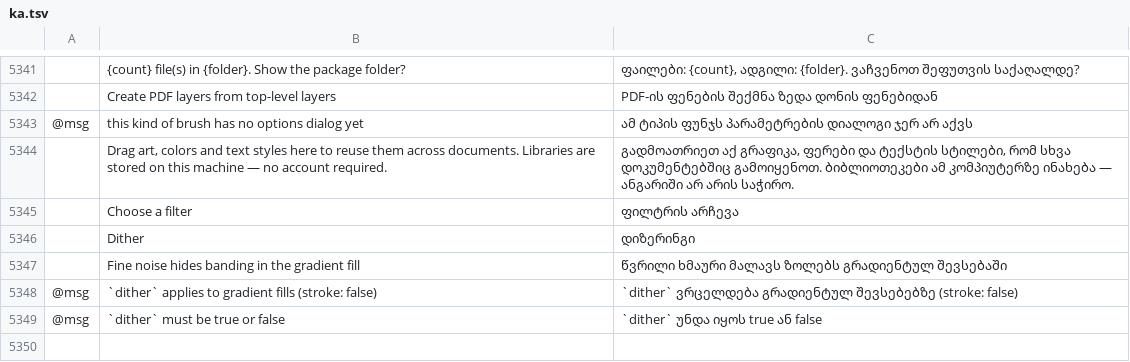
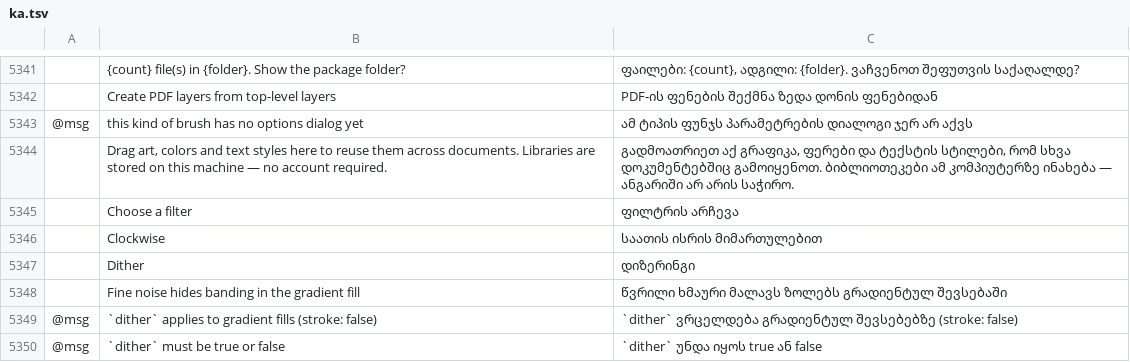
Before and after one commit to 00xJS/vectorcraft, a TSV file: crates/ui-egui/src/i18n/ka.tsv, drawn as a sheet; only a part is shown, gaps mark what is left out; the diff names each change by its address in the sheet, - before the commit and + after, or states it on an @@ line.

```diff
--- a/crates/ui-egui/src/i18n/ka.tsv
+++ b/crates/ui-egui/src/i18n/ka.tsv
+row 5346:  | Clockwise | საათის ისრის მიმართულებით
```
Also changed, not shown: crates/ui-egui/src/i18n/bg.tsv, crates/ui-egui/src/i18n/hu.tsv, 25 other files.
